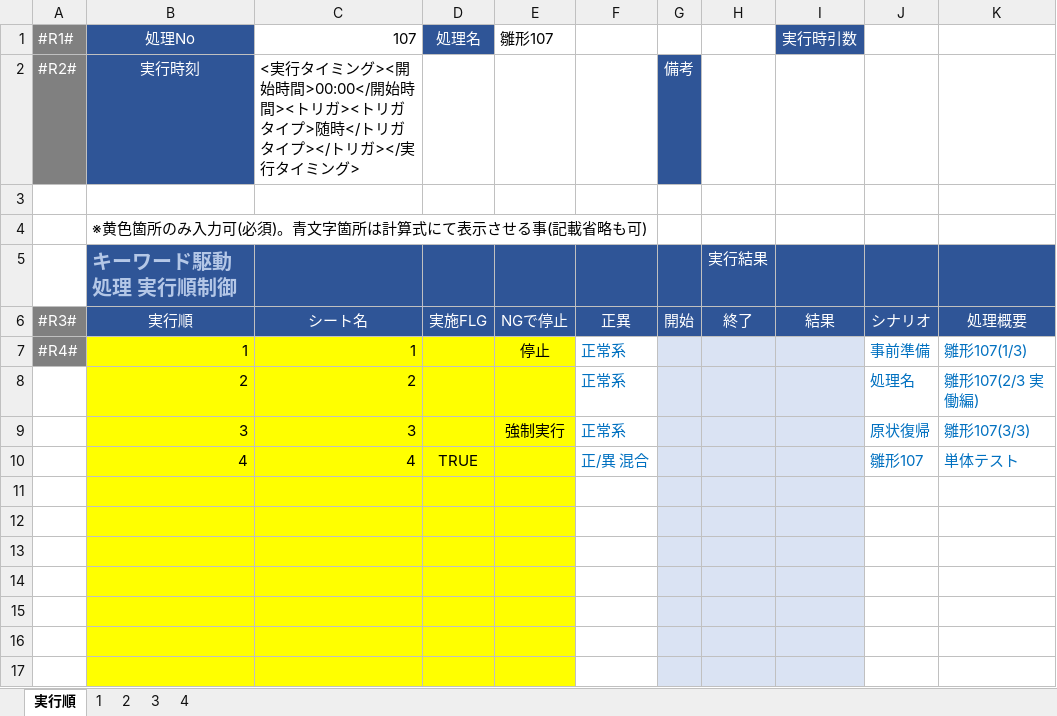
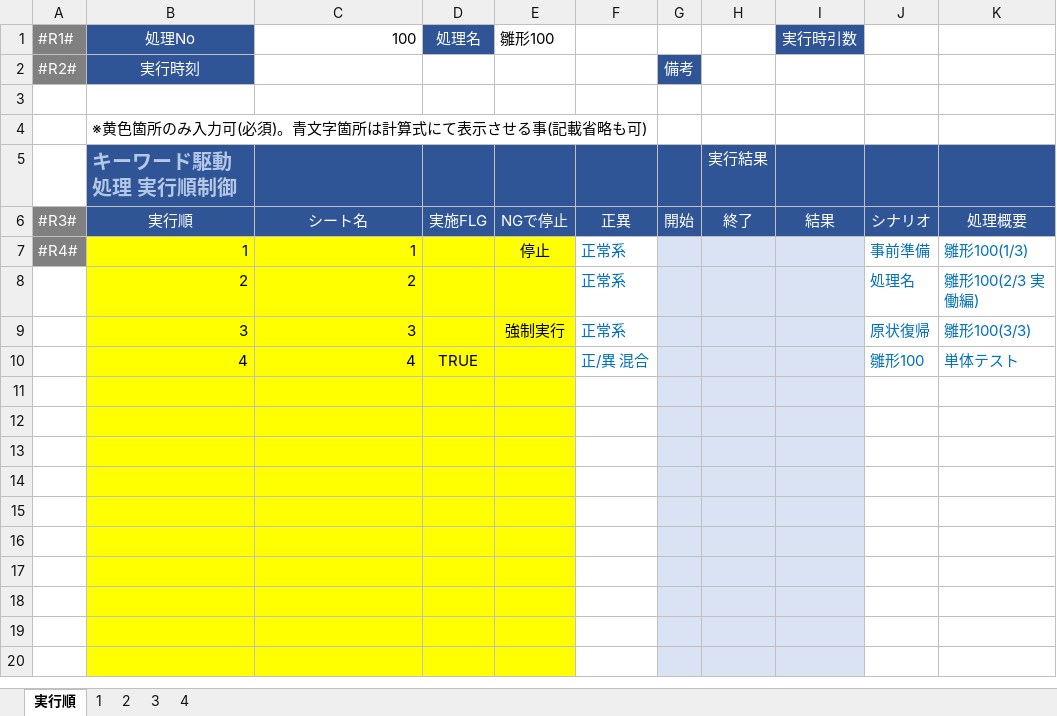
Before and after one commit to kai9jp/kai9auto_java, an Excel workbook: 文書/06.テスト/01.処理シナリオ/0000_処理シナリオ雛形.xlsx, sheet 実行順, drawn as a sheet; only a part is shown; the shorter side is filled out with more unchanged rows; values as stored, in another font and other column widths than the file's, no borders; the diff names each change by its address in the sheet, - before the commit and + after, or states it on an @@ line.

```diff
--- a/文書/06.テスト/01.処理シナリオ/0000_処理シナリオ雛形.xlsx (sheet 実行順)
+++ b/文書/06.テスト/01.処理シナリオ/0000_処理シナリオ雛形.xlsx (sheet 実行順)
-C1: 107
+C1: 100
-E1: 雛形107
+E1: 雛形100
-C2: <実行タイミング><開始時間>00:00</開始時間><トリガ><トリガタイプ>随時</トリガタイプ></トリガ></実行タイミング>
+C2: (empty)
-K7: 雛形107(1/3)
+K7: 雛形100(1/3)
-K8: 雛形107(2/3 実働編)
+K8: 雛形100(2/3 実働編)
-K9: 雛形107(3/3)
+K9: 雛形100(3/3)
-J10: 雛形107
+J10: 雛形100
```
Also changed, not shown: sheet 2, sheet 3, sheet 1, sheet 4, 文書/06.テスト/01.処理シナリオ/0002_処理シナリオ_キーワード.xlsx, 12 other files.
